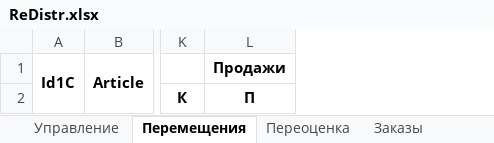
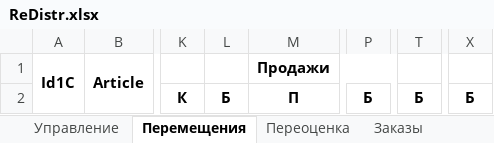
Before and after one commit to xiss/ReDistr, an Excel workbook: ReDistr/ReDistr.xlsx, sheet Перемещения, drawn as a sheet; only a part is shown, gaps mark what is left out; values as stored, in another font and other column widths than the file's, no borders; conditional formats not drawn; the diff names each change by its address in the sheet, - before the commit and + after, or states it on an @@ line.

```diff
--- a/ReDistr/ReDistr.xlsx (sheet Перемещения)
+++ b/ReDistr/ReDistr.xlsx (sheet Перемещения)
+column L, row 2: Б
+column P, row 2: Б
+column T, row 2: Б
+column X, row 2: Б
```
Also changed, not shown: sheet Тест, sheet Управление, 1 other file.
